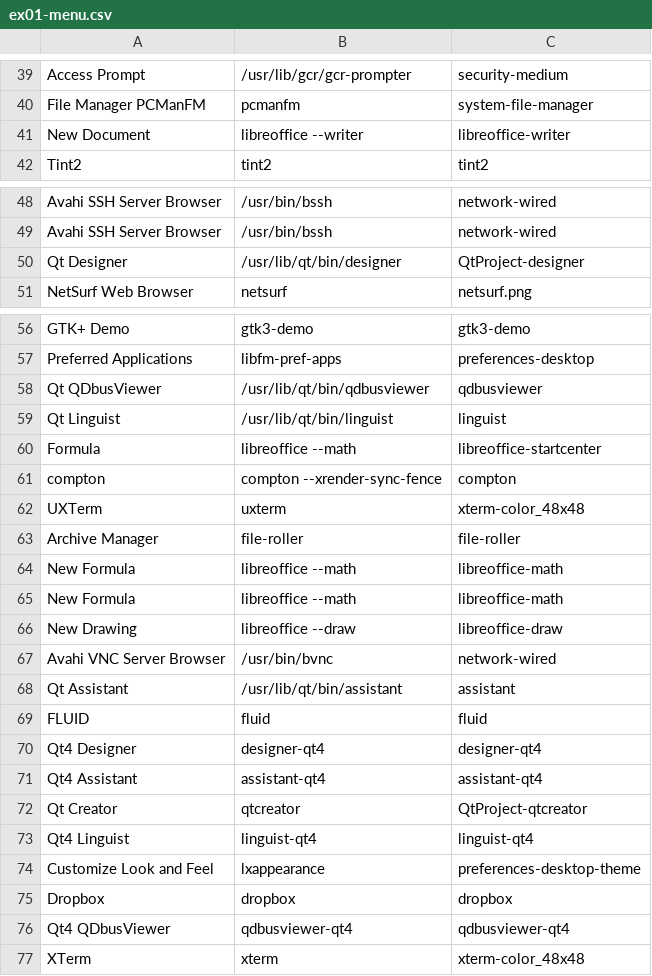
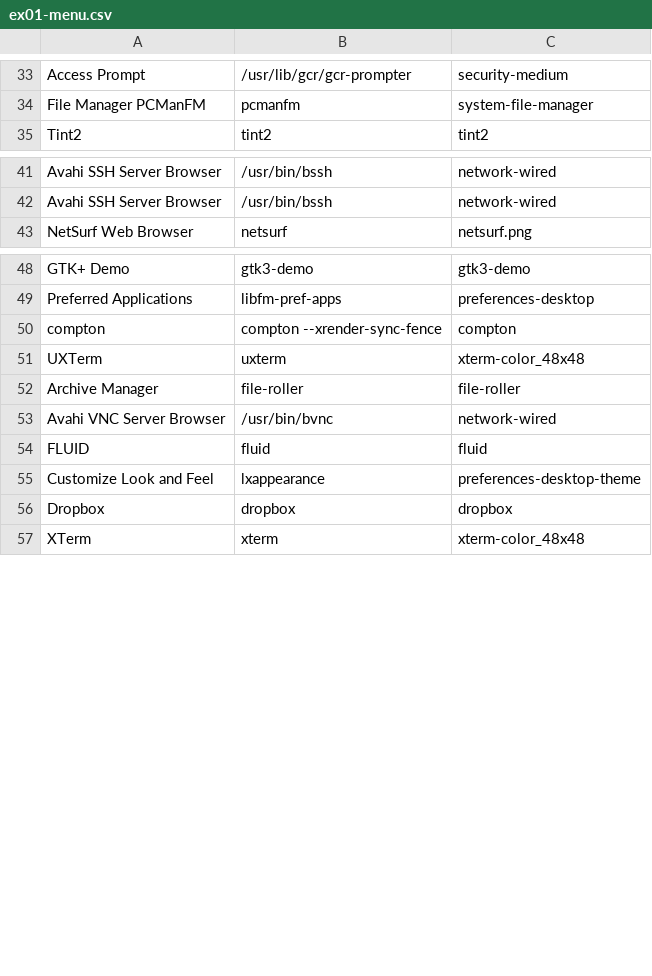
Before and after one commit to jgmenu/jgmenu, a CSV file: examples/ex01-menu.csv, drawn as a sheet; only a part is shown, gaps mark what is left out; the diff covers the shown part only; the diff names each change by its address in the sheet, - before the commit and + after, or states it on an @@ line.

Commit message:
Add --simple to "examples/ex0*" scripts

```diff
--- a/examples/ex01-menu.csv
+++ b/examples/ex01-menu.csv
-row 41: New Document | libreoffice --writer | libreoffice-writer
-row 50: Qt Designer | /usr/lib/qt/bin/designer | QtProject-designer
-row 58: Qt QDbusViewer | /usr/lib/qt/bin/qdbusviewer | qdbusviewer
-row 59: Qt Linguist | /usr/lib/qt/bin/linguist | linguist
-row 60: Formula | libreoffice --math | libreoffice-startcenter
-row 64: New Formula | libreoffice --math | libreoffice-math
-row 65: New Formula | libreoffice --math | libreoffice-math
-row 66: New Drawing | libreoffice --draw | libreoffice-draw
-row 68: Qt Assistant | /usr/lib/qt/bin/assistant | assistant
-row 70: Qt4 Designer | designer-qt4 | designer-qt4
-row 71: Qt4 Assistant | assistant-qt4 | assistant-qt4
-row 72: Qt Creator | qtcreator | QtProject-qtcreator
-row 73: Qt4 Linguist | linguist-qt4 | linguist-qt4
-row 76: Qt4 QDbusViewer | qdbusviewer-qt4 | qdbusviewer-qt4
```
Also changed, not shown: 7 removed rows elsewhere in this file, 6 other files.
